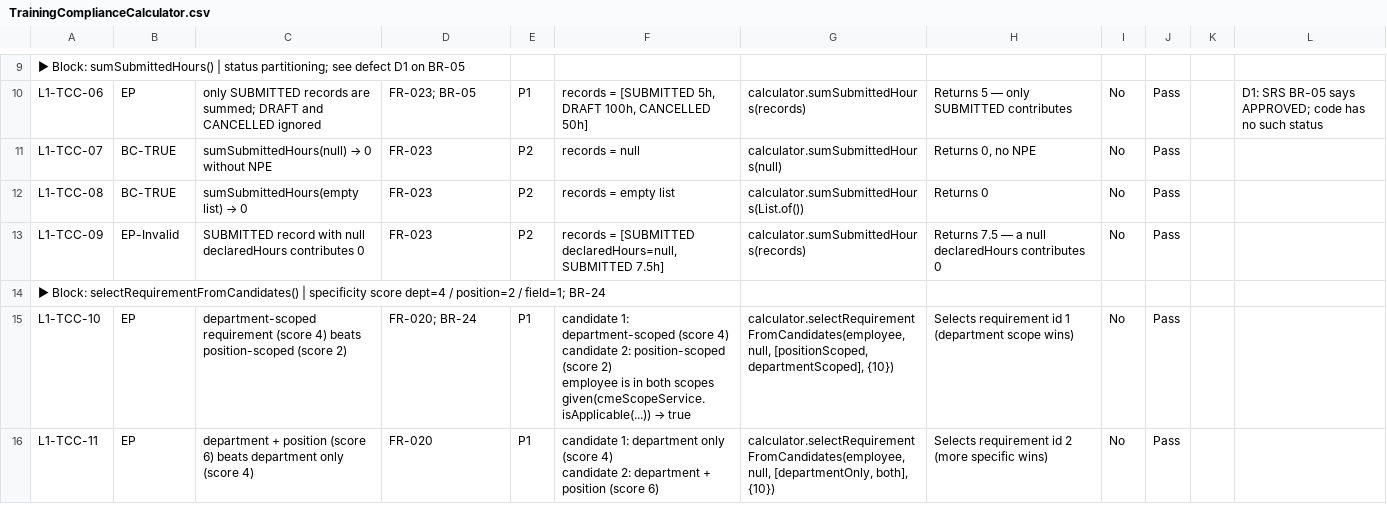
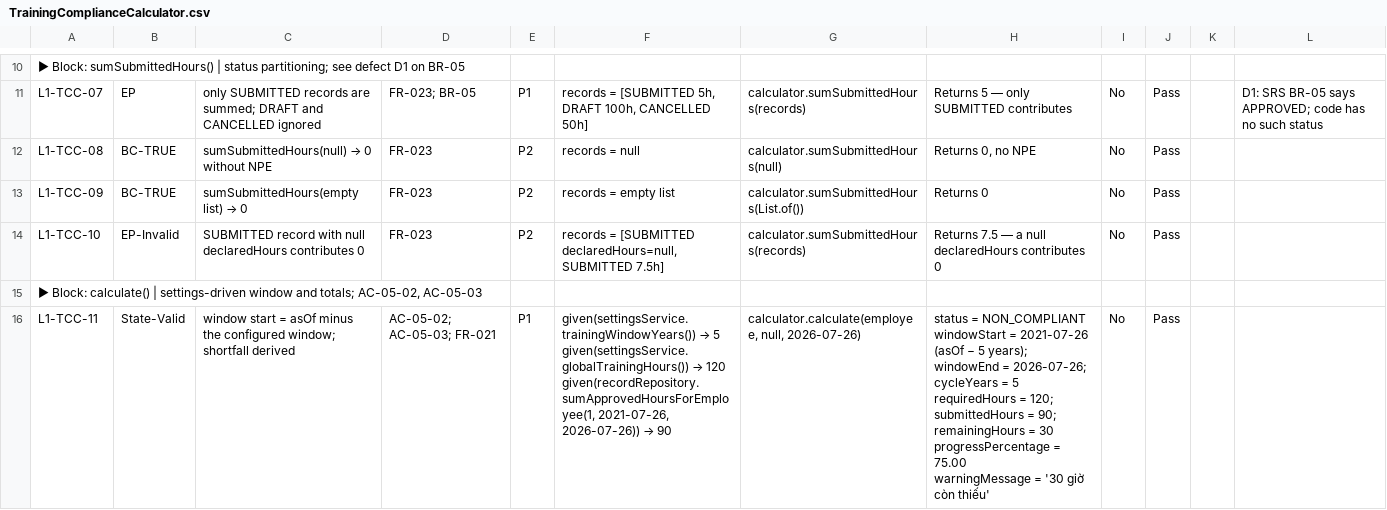
Before and after one commit to hieudn2412/carehub, a CSV file: docs/l1-unit-tests/TrainingComplianceCalculator.csv, drawn as a sheet; only a part is shown, gaps mark what is left out; removed rows and columns are numbered as before the commit, all else as after; ↵ is a line break in a cell; the diff covers the shown part only; the diff names each change by its address in the sheet, - before the commit and + after, or states it on an @@ line.

```diff
--- a/docs/l1-unit-tests/TrainingComplianceCalculator.csv
+++ b/docs/l1-unit-tests/TrainingComplianceCalculator.csv
-A11: L1-TCC-06
+A11: L1-TCC-07
-row 11: L1-TCC-07 | BC-TRUE | sumSubmittedHours(null) → 0 without NPE | FR-023 | P2 | records = null | calculator.sumSubmittedHours(null) | Returns 0, no NPE | No | Pass
@@ C12: sumSubmittedHours(empty list) → 0 → sumSubmittedHours(null) → 0 without NPE @@
-F12: records = empty list
+F12: records = null
-G12: calculator.sumSubmittedHours(List.of())
+G12: calculator.sumSubmittedHours(null)
-H12: Returns 0
+H12: Returns 0, no NPE
-B13: EP-Invalid
+B13: BC-TRUE
@@ C13: SUBMITTED record with null declaredHours contributes 0 → sumSubmittedHours(empty list) → 0 @@
-F13: records = [SUBMITTED declaredHours=null, SUBMITTED 7.5h]
+F13: records = empty list
-G13: calculator.sumSubmittedHours(records)
+G13: calculator.sumSubmittedHours(List.of())
-H13: Returns 7.5 — a null declaredHours contributes 0
+H13: Returns 0
-row 14: ▶ Block: selectRequirementFromCandidates() | specificity score dept=4 / position=2 / field=1; BR-24
-B14: EP
+B14: EP-Invalid
-C14: department-scoped requirement (score 4) beats position-scoped (score 2)
+C14: SUBMITTED record with null declaredHours contributes 0
-D14: FR-020; BR-24
+D14: FR-023
-E14: P1
+E14: P2
@@ F14: candidate 1: department-scoped (score 4) ↵ candidate 2: position-scoped (score 2) ↵ employee is in both scopes ↵ given(cmeScopeService.isApplicable(...)) → true → records = [SUBMITTED declaredHours=null, SUBMITTED 7.5h] @@
-G14: calculator.selectRequirementFromCandidates(employee, null, [positionScoped, departmentScoped], {10})
+G14: calculator.sumSubmittedHours(records)
-H14: Selects requirement id 1 (department scope wins)
+H14: Returns 7.5 — a null declaredHours contributes 0
+row 15: ▶ Block: calculate() | settings-driven window and totals; AC-05-02, AC-05-03
-B16: EP
+B16: State-Valid
-C16: department + position (score 6) beats department only (score 4)
+C16: window start = asOf minus the configured window; shortfall derived
-D16: FR-020
+D16: AC-05-02; AC-05-03; FR-021
@@ F16: candidate 1: department only (score 4) ↵ candidate 2: department + position (score 6) → given(settingsService.trainingWindowYears()) → 5 ↵ given(settingsService.globalTrainingHours()) → 120 ↵ given(recordRepository.sumApprovedHoursForEmployee(1, 2021-07-26, 2026-07-26)) → 90 @@
-G16: calculator.selectRequirementFromCandidates(employee, null, [departmentOnly, both], {10})
+G16: calculator.calculate(employee, null, 2026-07-26)
-H16: Selects requirement id 2 (more specific wins)
+H16: status = NON_COMPLIANT ↵ windowStart = 2021-07-26 (asOf − 5 years); windowEnd = 2026-07-26; cycleYears = 5 ↵ requiredHours = 120; submittedHours = 90; remainingHours = 30 ↵ progressPercentage = 75.00 ↵ warningMessage = '30 giờ còn thiếu'
```
Also changed, not shown: 1 added row, 3 removed rows and 97 edited cells elsewhere in this file, docs/l1-unit-tests/Frontend.csv, docs/l1-unit-tests/TrainingRecordStateMachine.csv, 4 other files.
